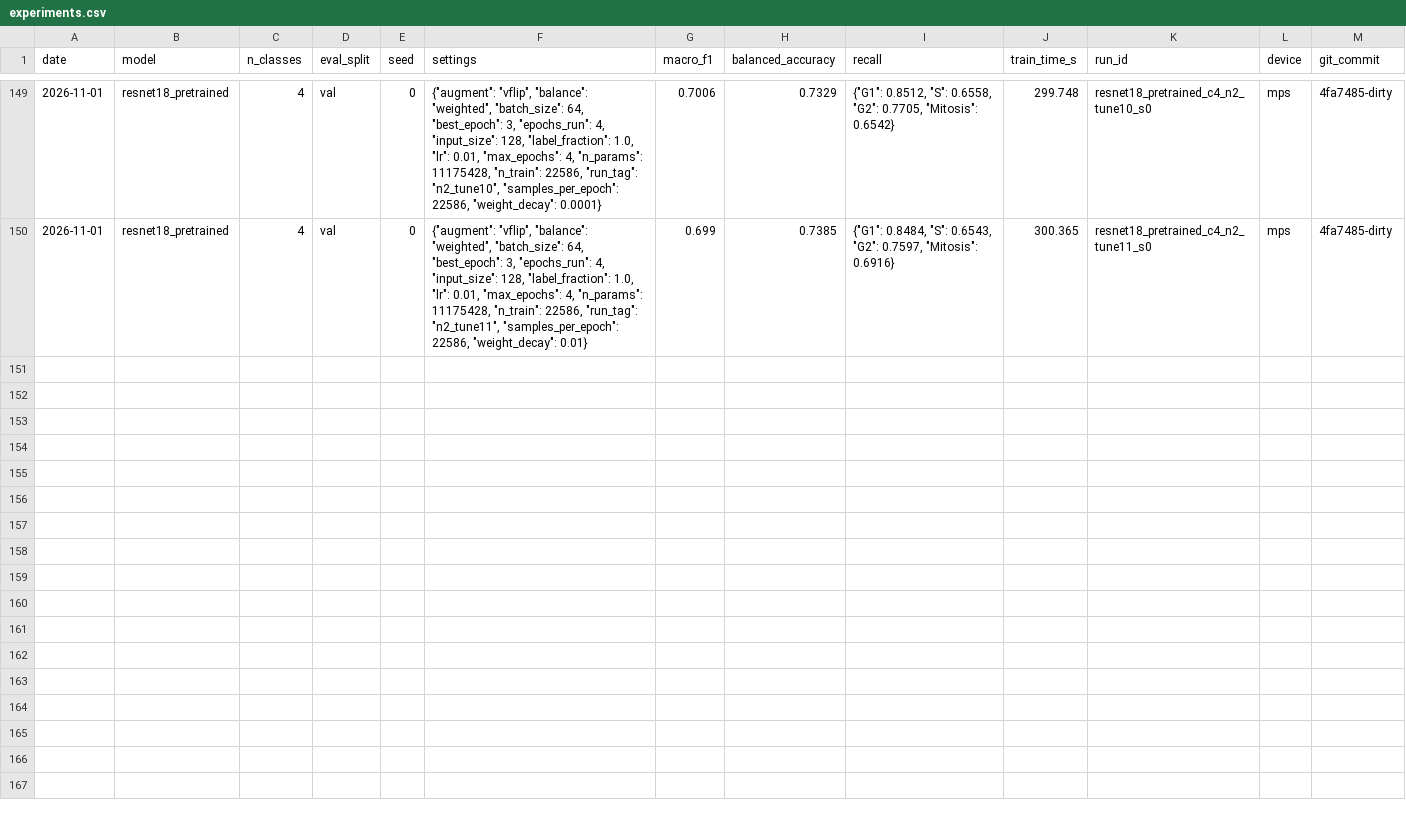
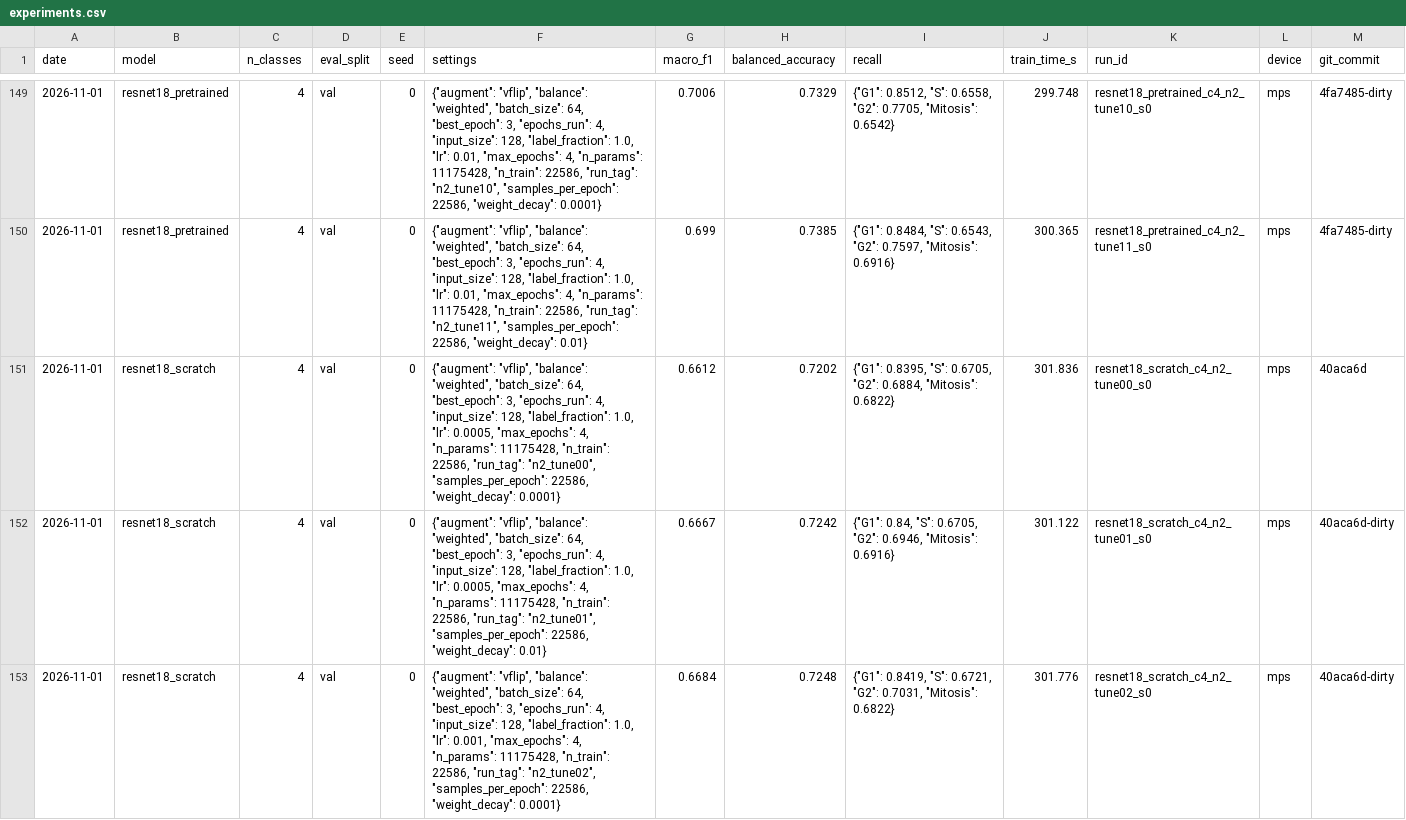
Before and after one commit to gaetantack/cell-image-cnn, a CSV file: results/experiments.csv, drawn as a sheet; only a part is shown, gaps mark what is left out; the diff covers the shown part only; the diff names each change by its address in the sheet, - before the commit and + after, or states it on an @@ line.

```diff
--- a/results/experiments.csv
+++ b/results/experiments.csv
+row 151: 2026-11-01 | resnet18_scratch | 4 | val | 0 | {"augment": "vflip", "balance": "weighted", "batch_size": 64, "best_epoch": 3, "epochs_run": 4, "input_size": 128, "label_fraction": 1.0, "lr": 0.0005, "max_epochs": 4, "n_params": 11175428, "n_train": 22586, "run_tag": "n2_tune00", "samples_per_epoch": 22586, "weight_decay": 0.0001} | 0.6612 | 0.7202 | {"G1": 0.8395, "S": 0.6705, "G2": 0.6884, "Mitosis": 0.6822} | 301.836 | resnet18_scratch_c4_n2_tune00_s0 | mps | 40aca6d
+row 152: 2026-11-01 | resnet18_scratch | 4 | val | 0 | {"augment": "vflip", "balance": "weighted", "batch_size": 64, "best_epoch": 3, "epochs_run": 4, "input_size": 128, "label_fraction": 1.0, "lr": 0.0005, "max_epochs": 4, "n_params": 11175428, "n_train": 22586, "run_tag": "n2_tune01", "samples_per_epoch": 22586, "weight_decay": 0.01} | 0.6667 | 0.7242 | {"G1": 0.84, "S": 0.6705, "G2": 0.6946, "Mitosis": 0.6916} | 301.122 | resnet18_scratch_c4_n2_tune01_s0 | mps | 40aca6d-dirty
+row 153: 2026-11-01 | resnet18_scratch | 4 | val | 0 | {"augment": "vflip", "balance": "weighted", "batch_size": 64, "best_epoch": 3, "epochs_run": 4, "input_size": 128, "label_fraction": 1.0, "lr": 0.001, "max_epochs": 4, "n_params": 11175428, "n_train": 22586, "run_tag": "n2_tune02", "samples_per_epoch": 22586, "weight_decay": 0.0001} | 0.6684 | 0.7248 | {"G1": 0.8419, "S": 0.6721, "G2": 0.7031, "Mitosis": 0.6822} | 301.776 | resnet18_scratch_c4_n2_tune02_s0 | mps | 40aca6d-dirty
```
Also changed, not shown: 9 added rows elsewhere in this file, 13 other files.
